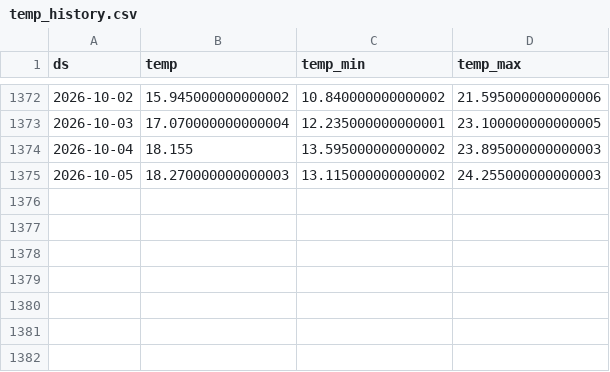
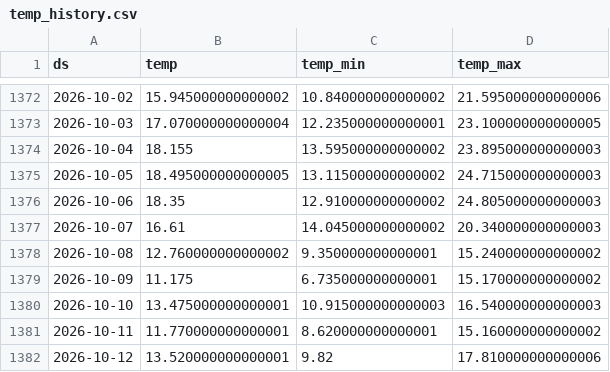
Before and after one commit to paulmoma/Prediction-Conso-Elec-France, a CSV file: data/temp_history.csv, drawn as a sheet; only a part is shown, gaps mark what is left out.

```diff
--- a/data/temp_history.csv
+++ b/data/temp_history.csv
@@ -1374,2 +1374,9 @@ ds,temp,temp_min,temp_max
 2026-10-04,18.155,13.595000000000002,23.895000000000003
-2026-10-05,18.270000000000003,13.115000000000002,24.255000000000003
+2026-10-05,18.495000000000005,13.115000000000002,24.715000000000003
+2026-10-06,18.35,12.910000000000002,24.805000000000003
+2026-10-07,16.61,14.045000000000002,20.340000000000003
+2026-10-08,12.760000000000002,9.350000000000001,15.240000000000002
+2026-10-09,11.175,6.735000000000001,15.170000000000002
+2026-10-10,13.475000000000001,10.915000000000003,16.540000000000003
+2026-10-11,11.770000000000001,8.620000000000001,15.160000000000002
+2026-10-12,13.520000000000001,9.82,17.810000000000006
```
Also changed, not shown: data/forecast_7j_latest.csv, data/rte_clean.csv, 6 other files.
